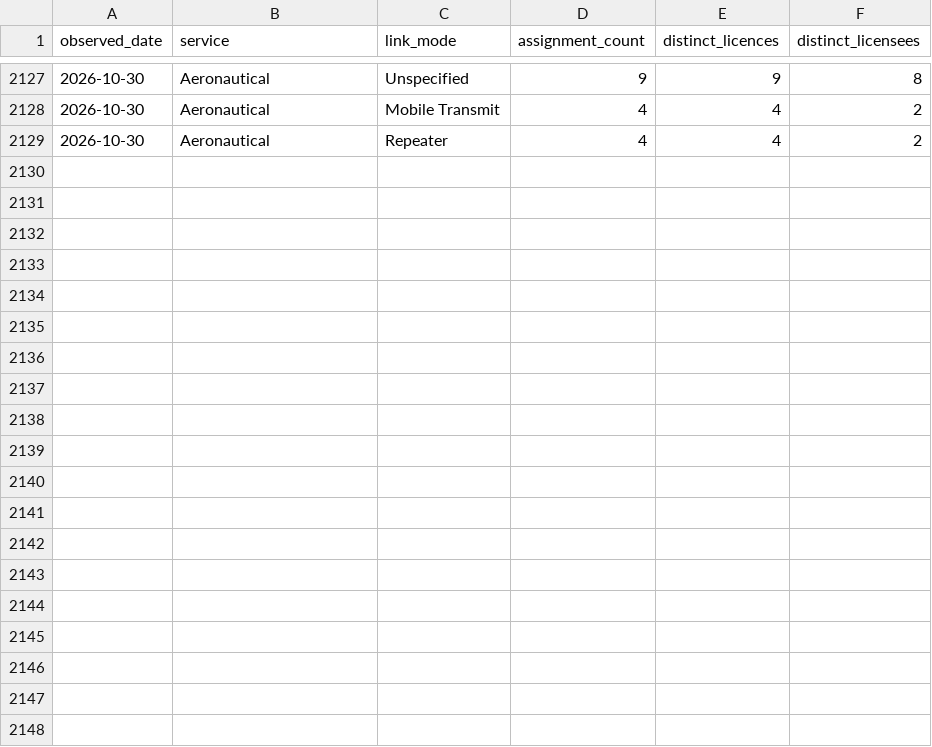
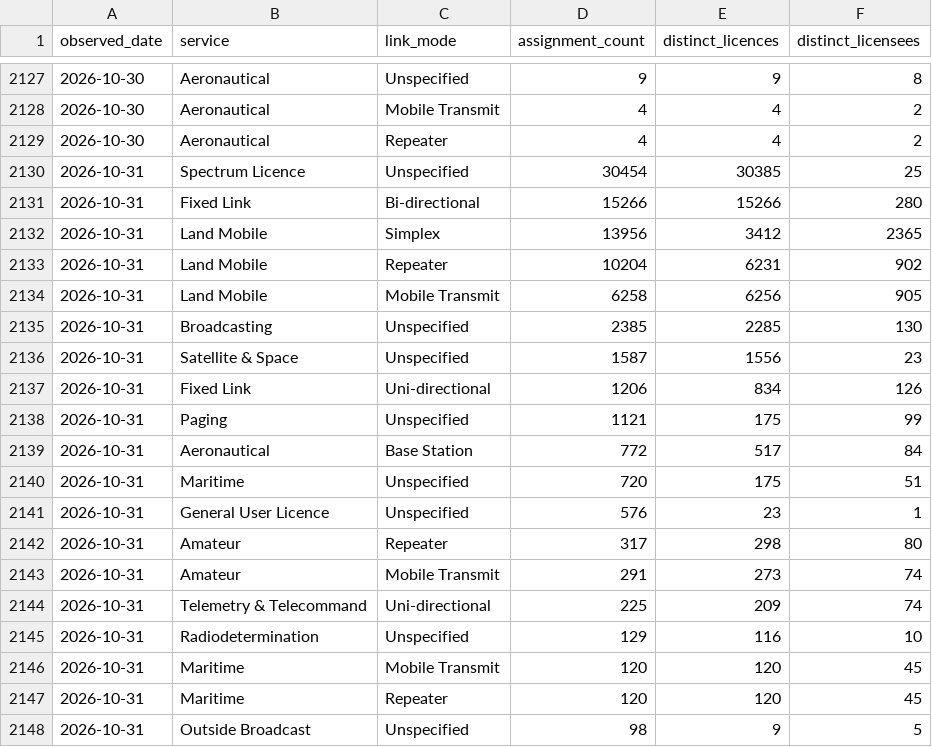
Before and after one commit to spectrumefficiencylimited/sel-current, a CSV file: gold/service_daily.csv, drawn as a sheet; only a part is shown, gaps mark what is left out; the diff covers the shown part only.

```diff
--- a/gold/service_daily.csv
+++ b/gold/service_daily.csv
@@ -2129 +2129,20 @@ observed_date,service,link_mode,assignment_count,distinct_licences,distinct_lice
 2026-10-30,Aeronautical,Repeater,4,4,2
+2026-10-31,Spectrum Licence,Unspecified,30454,30385,25
+2026-10-31,Fixed Link,Bi-directional,15266,15266,280
+2026-10-31,Land Mobile,Simplex,13956,3412,2365
+2026-10-31,Land Mobile,Repeater,10204,6231,902
+2026-10-31,Land Mobile,Mobile Transmit,6258,6256,905
+2026-10-31,Broadcasting,Unspecified,2385,2285,130
+2026-10-31,Satellite & Space,Unspecified,1587,1556,23
+2026-10-31,Fixed Link,Uni-directional,1206,834,126
+2026-10-31,Paging,Unspecified,1121,175,99
+2026-10-31,Aeronautical,Base Station,772,517,84
+2026-10-31,Maritime,Unspecified,720,175,51
+2026-10-31,General User Licence,Unspecified,576,23,1
+2026-10-31,Amateur,Repeater,317,298,80
+2026-10-31,Amateur,Mobile Transmit,291,273,74
+2026-10-31,Telemetry & Telecommand,Uni-directional,225,209,74
+2026-10-31,Radiodetermination,Unspecified,129,116,10
+2026-10-31,Maritime,Mobile Transmit,120,120,45
+2026-10-31,Maritime,Repeater,120,120,45
+2026-10-31,Outside Broadcast,Unspecified,98,9,5
```
Also changed, not shown: 9 added rows elsewhere in this file, gold/band_daily.csv, gold/licence_type_daily.csv, 6 other files.
